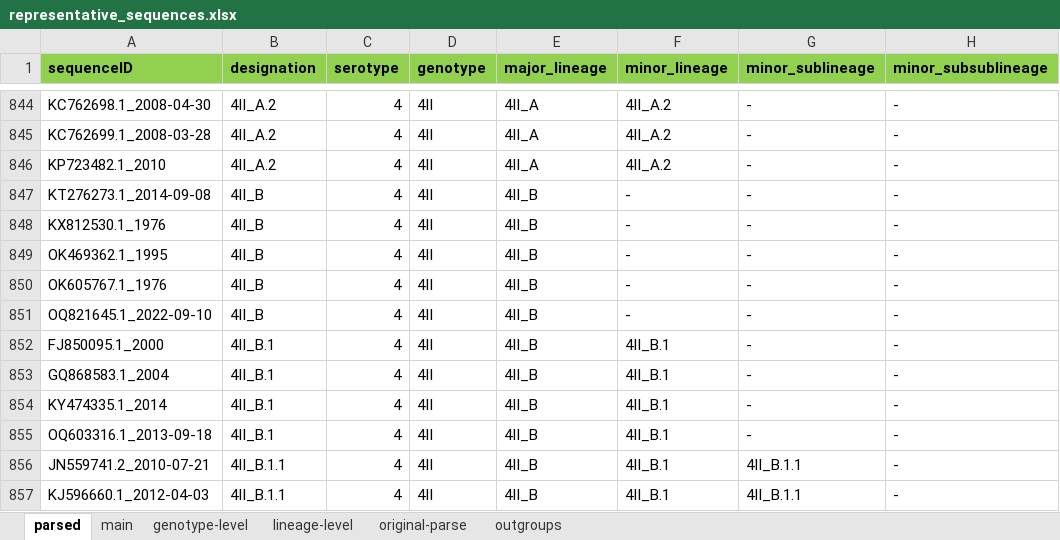
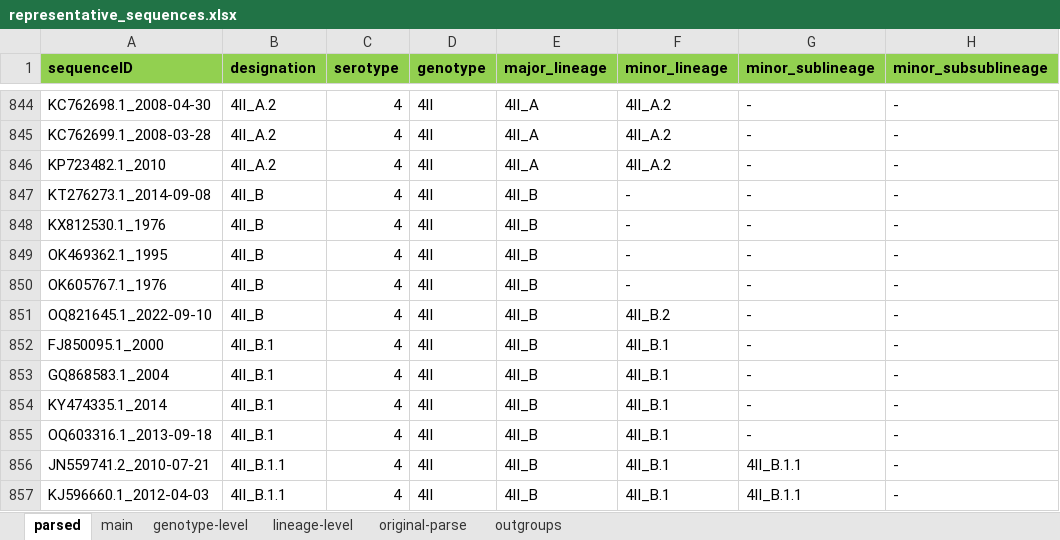
Before and after one commit to giffordlabcvr/Dengue-GLUE, an Excel workbook: tabular/representative_sequences.xlsx, sheet parsed, drawn as a sheet; only a part is shown, gaps mark what is left out; values as stored, in another font and other column widths than the file's, no borders; the diff names each change by its address in the sheet, - before the commit and + after, or states it on an @@ line.

```diff
--- a/tabular/representative_sequences.xlsx (sheet parsed)
+++ b/tabular/representative_sequences.xlsx (sheet parsed)
-F851 (minor_lineage): -
+F851 (minor_lineage): 4II_B.2
```
Also changed, not shown: tabular/master-references-taxdata.xlsx, 23 other files.
